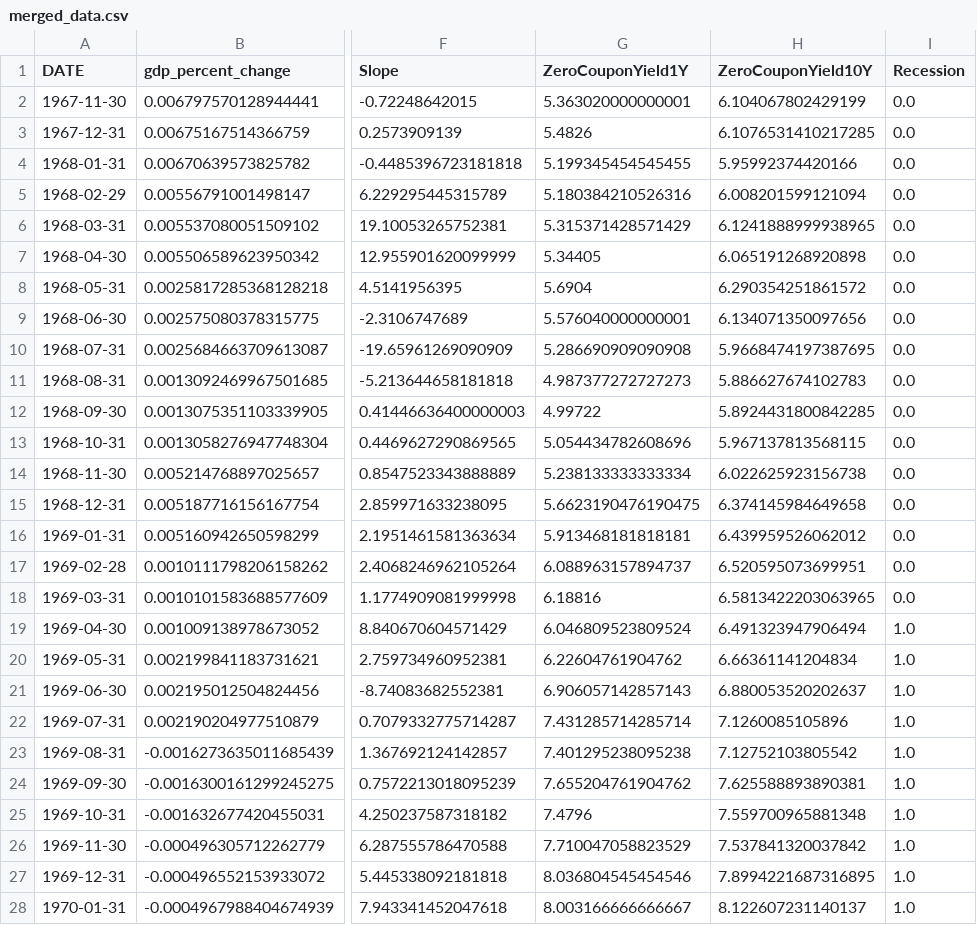
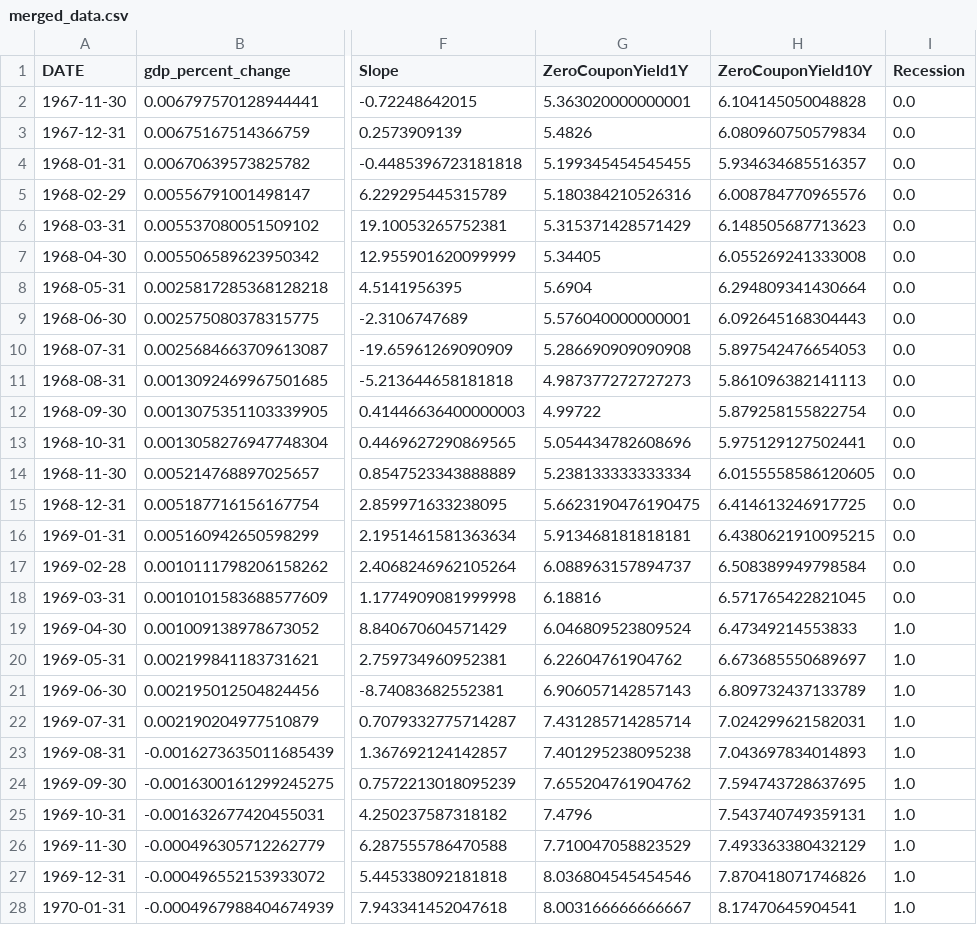
Before and after one commit to ChrisLato/AISE-4010-Project, a CSV file: data/merged_data.csv, drawn as a sheet; only a part is shown, gaps mark what is left out; the diff covers the shown part only; the diff names each change by its address in the sheet, - before the commit and + after, or states it on an @@ line.

```diff
--- a/data/merged_data.csv
+++ b/data/merged_data.csv
-H2 (ZeroCouponYield10Y): 6.104067802429199
+H2 (ZeroCouponYield10Y): 6.104145050048828
-H3 (ZeroCouponYield10Y): 6.1076531410217285
+H3 (ZeroCouponYield10Y): 6.080960750579834
-H4 (ZeroCouponYield10Y): 5.95992374420166
+H4 (ZeroCouponYield10Y): 5.934634685516357
-H5 (ZeroCouponYield10Y): 6.008201599121094
+H5 (ZeroCouponYield10Y): 6.008784770965576
-H6 (ZeroCouponYield10Y): 6.1241888999938965
+H6 (ZeroCouponYield10Y): 6.148505687713623
-H7 (ZeroCouponYield10Y): 6.065191268920898
+H7 (ZeroCouponYield10Y): 6.055269241333008
-H8 (ZeroCouponYield10Y): 6.290354251861572
+H8 (ZeroCouponYield10Y): 6.294809341430664
-H9 (ZeroCouponYield10Y): 6.134071350097656
+H9 (ZeroCouponYield10Y): 6.092645168304443
-H10 (ZeroCouponYield10Y): 5.9668474197387695
+H10 (ZeroCouponYield10Y): 5.897542476654053
-H11 (ZeroCouponYield10Y): 5.886627674102783
+H11 (ZeroCouponYield10Y): 5.861096382141113
-H12 (ZeroCouponYield10Y): 5.8924431800842285
+H12 (ZeroCouponYield10Y): 5.879258155822754
-H13 (ZeroCouponYield10Y): 5.967137813568115
+H13 (ZeroCouponYield10Y): 5.975129127502441
-H14 (ZeroCouponYield10Y): 6.022625923156738
+H14 (ZeroCouponYield10Y): 6.0155558586120605
-H15 (ZeroCouponYield10Y): 6.374145984649658
+H15 (ZeroCouponYield10Y): 6.414613246917725
-H16 (ZeroCouponYield10Y): 6.439959526062012
+H16 (ZeroCouponYield10Y): 6.4380621910095215
-H17 (ZeroCouponYield10Y): 6.520595073699951
+H17 (ZeroCouponYield10Y): 6.508389949798584
-H18 (ZeroCouponYield10Y): 6.5813422203063965
+H18 (ZeroCouponYield10Y): 6.571765422821045
-H19 (ZeroCouponYield10Y): 6.491323947906494
+H19 (ZeroCouponYield10Y): 6.47349214553833
-H20 (ZeroCouponYield10Y): 6.66361141204834
+H20 (ZeroCouponYield10Y): 6.673685550689697
-H21 (ZeroCouponYield10Y): 6.880053520202637
+H21 (ZeroCouponYield10Y): 6.809732437133789
-H22 (ZeroCouponYield10Y): 7.1260085105896
+H22 (ZeroCouponYield10Y): 7.024299621582031
-H23 (ZeroCouponYield10Y): 7.12752103805542
+H23 (ZeroCouponYield10Y): 7.043697834014893
-H24 (ZeroCouponYield10Y): 7.625588893890381
+H24 (ZeroCouponYield10Y): 7.594743728637695
-H25 (ZeroCouponYield10Y): 7.559700965881348
+H25 (ZeroCouponYield10Y): 7.543740749359131
-H26 (ZeroCouponYield10Y): 7.537841320037842
+H26 (ZeroCouponYield10Y): 7.493363380432129
-H27 (ZeroCouponYield10Y): 7.8994221687316895
+H27 (ZeroCouponYield10Y): 7.870418071746826
-H28 (ZeroCouponYield10Y): 8.122607231140137
+H28 (ZeroCouponYield10Y): 8.17470645904541
```
Also changed, not shown: 18 edited cells elsewhere in this file, 3 other files.
